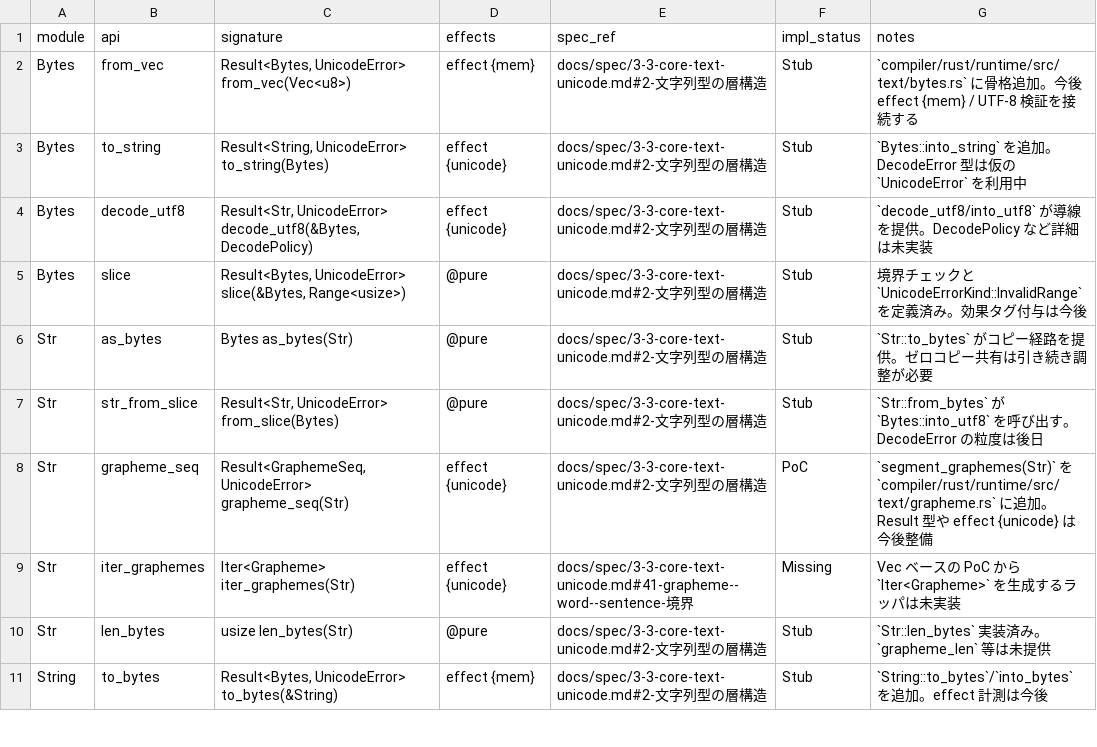
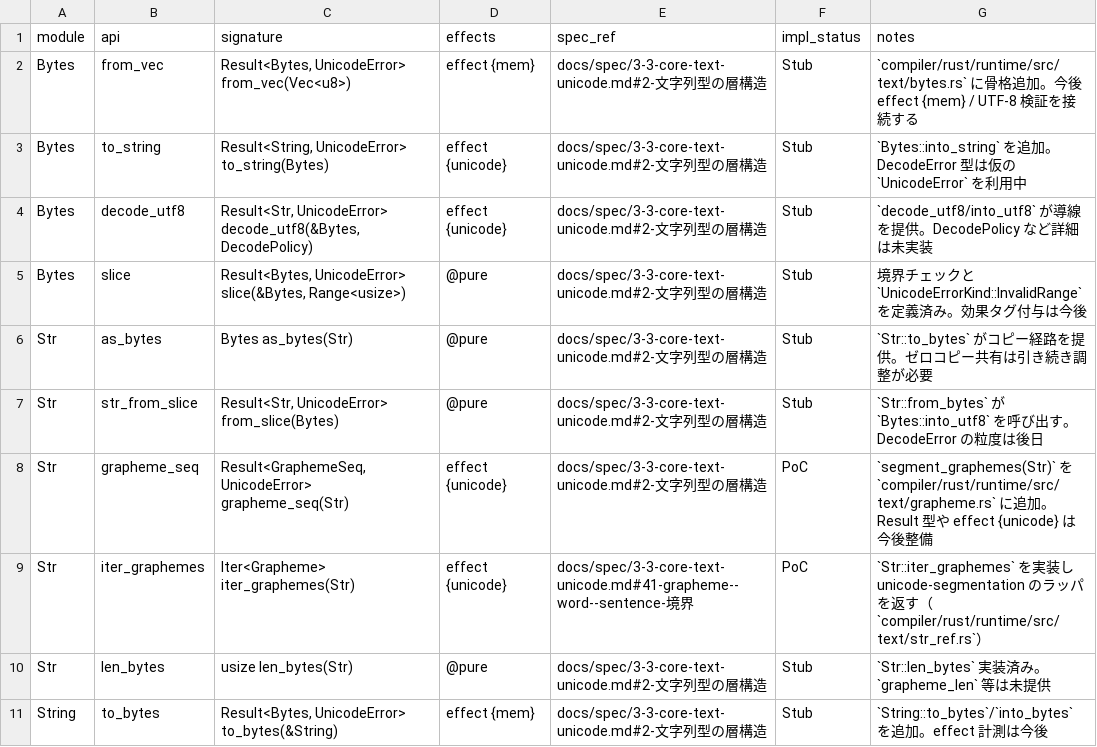
Before and after one commit to dolphilia/reml, a CSV file: docs/plans/bootstrap-roadmap/assets/text-unicode-api-diff.csv, drawn as a sheet; only a part is shown.

```diff
--- a/docs/plans/bootstrap-roadmap/assets/text-unicode-api-diff.csv
+++ b/docs/plans/bootstrap-roadmap/assets/text-unicode-api-diff.csv
@@ -8,3 +8,3 @@ Str,str_from_slice,"Result<Str, UnicodeError> from_slice(Bytes)","@pure",docs/sp
 Str,grapheme_seq,"Result<GraphemeSeq, UnicodeError> grapheme_seq(Str)","effect {unicode}",docs/spec/3-3-core-text-unicode.md#2-文字列型の層構造,PoC,"`segment_graphemes(Str)` を `compiler/rust/runtime/src/text/grapheme.rs` に追加。Result 型や effect {unicode} は今後整備"
-Str,iter_graphemes,"Iter<Grapheme> iter_graphemes(Str)","effect {unicode}",docs/spec/3-3-core-text-unicode.md#41-grapheme--word--sentence-境界,Missing,"Vec ベースの PoC から `Iter<Grapheme>` を生成するラッパは未実装"
+Str,iter_graphemes,"Iter<Grapheme> iter_graphemes(Str)","effect {unicode}",docs/spec/3-3-core-text-unicode.md#41-grapheme--word--sentence-境界,PoC,"`Str::iter_graphemes` を実装し unicode-segmentation のラッパを返す（`compiler/rust/runtime/src/text/str_ref.rs`）"
 Str,len_bytes,"usize len_bytes(Str)","@pure",docs/spec/3-3-core-text-unicode.md#2-文字列型の層構造,Stub,"`Str::len_bytes` 実装済み。`grapheme_len` 等は未提供"
```
Also changed, not shown: 4 other files.
